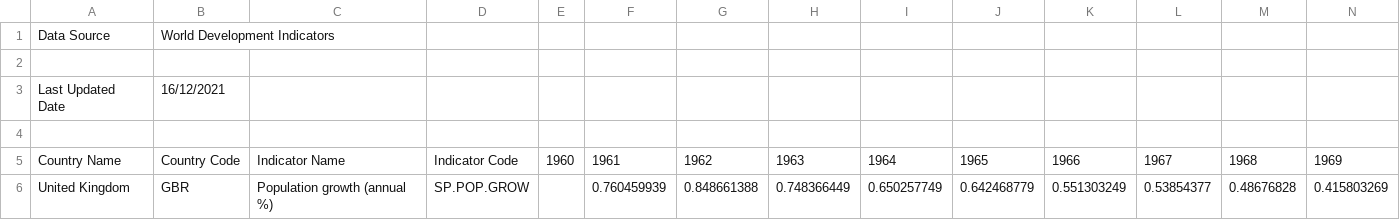
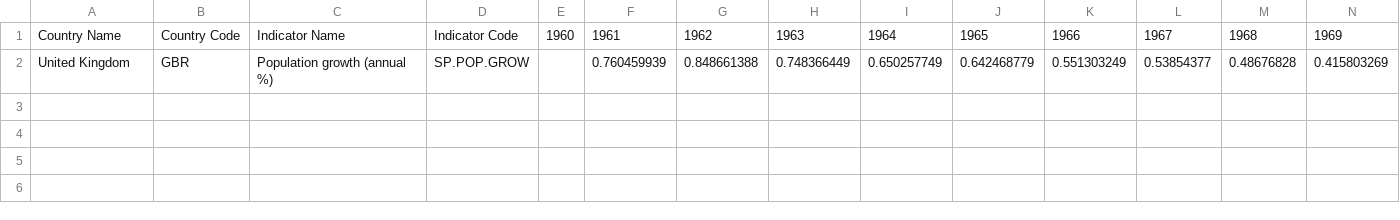
Before and after one commit to StanWaldron/StanWaldron.github.io, a CSV file: API_SP.POP.GROW_DS2_en_csv_v2_3469469.csv, drawn as a sheet; only a part is shown; rows hold the shown columns only; the diff names each change by its address in the sheet, - before the commit and + after, or states it on an @@ line.

Commit message:
Update API_SP.POP.GROW_DS2_en_csv_v2_3469469.csv

```diff
--- a/API_SP.POP.GROW_DS2_en_csv_v2_3469469.csv
+++ b/API_SP.POP.GROW_DS2_en_csv_v2_3469469.csv
-row 1: Data Source | World Development Indicators
-row 2: (empty)
-row 3: Last Updated Date | 16/12/2021
-row 4: (empty)
```
